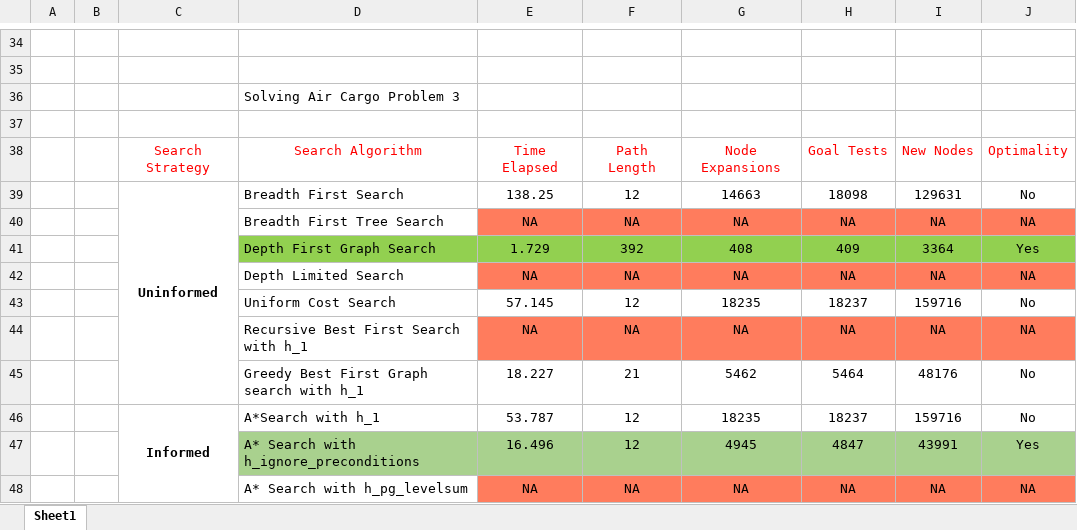
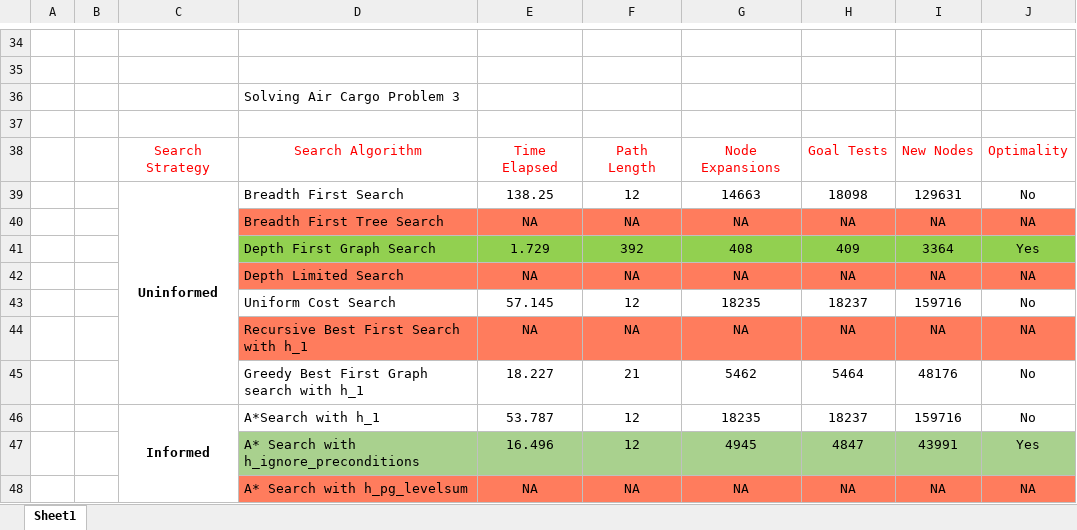
Before and after one commit to TilakD/Udacity_AIND_Planning, an Excel workbook: Table for heuristics analysis.xlsx, sheet Sheet1, drawn as a sheet; only a part is shown, gaps mark what is left out; values as stored, in another font and other column widths than the file's, no borders; the diff names each change by its address in the sheet, - before the commit and + after, or states it on an @@ line.

Commit message:
bug: Color

```diff
--- a/Table for heuristics analysis.xlsx (sheet Sheet1)
+++ b/Table for heuristics analysis.xlsx (sheet Sheet1)
-D40 fill: none
+D40 fill: #FF7C5D
-D42 fill: none
+D42 fill: #FF7C5D
-D44 fill: none
+D44 fill: #FF7C5D
-D48 fill: none
+D48 fill: #FF7C5D
```
